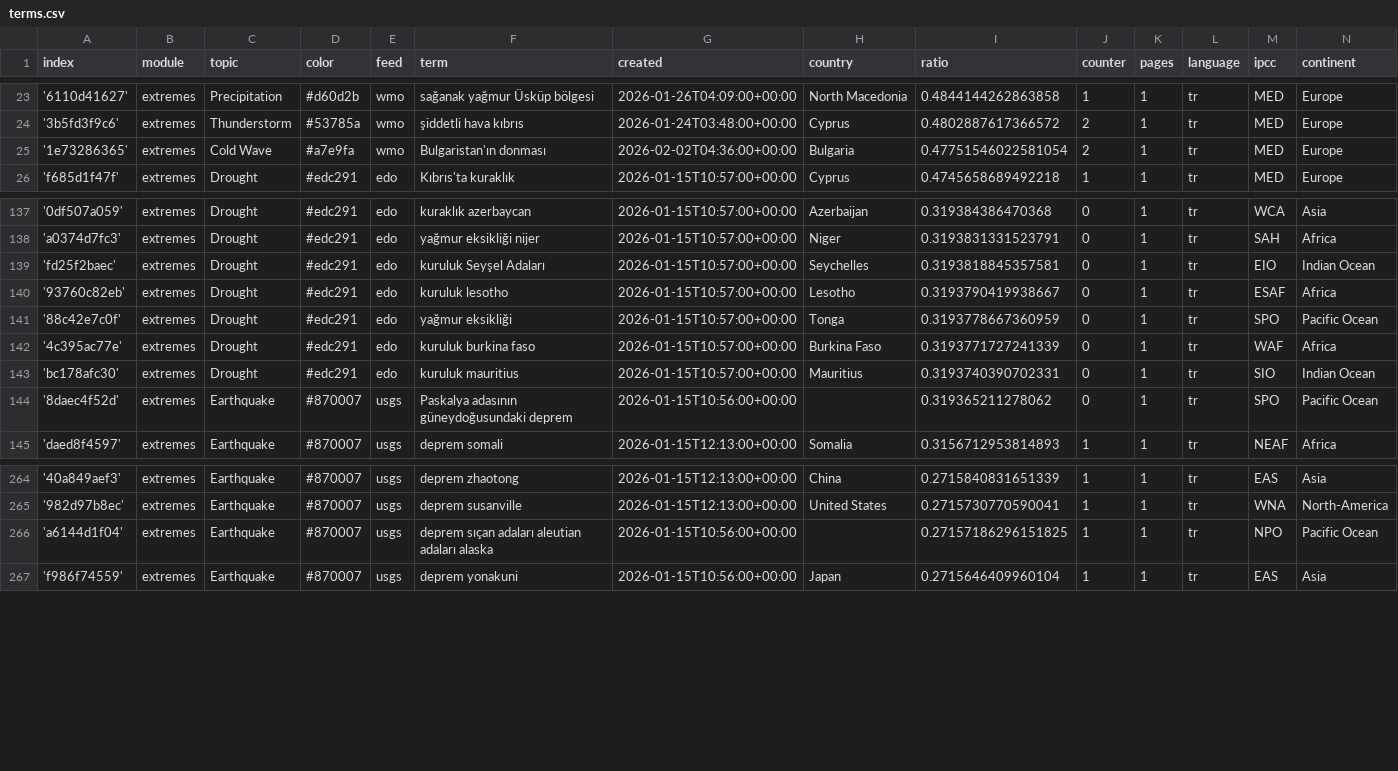
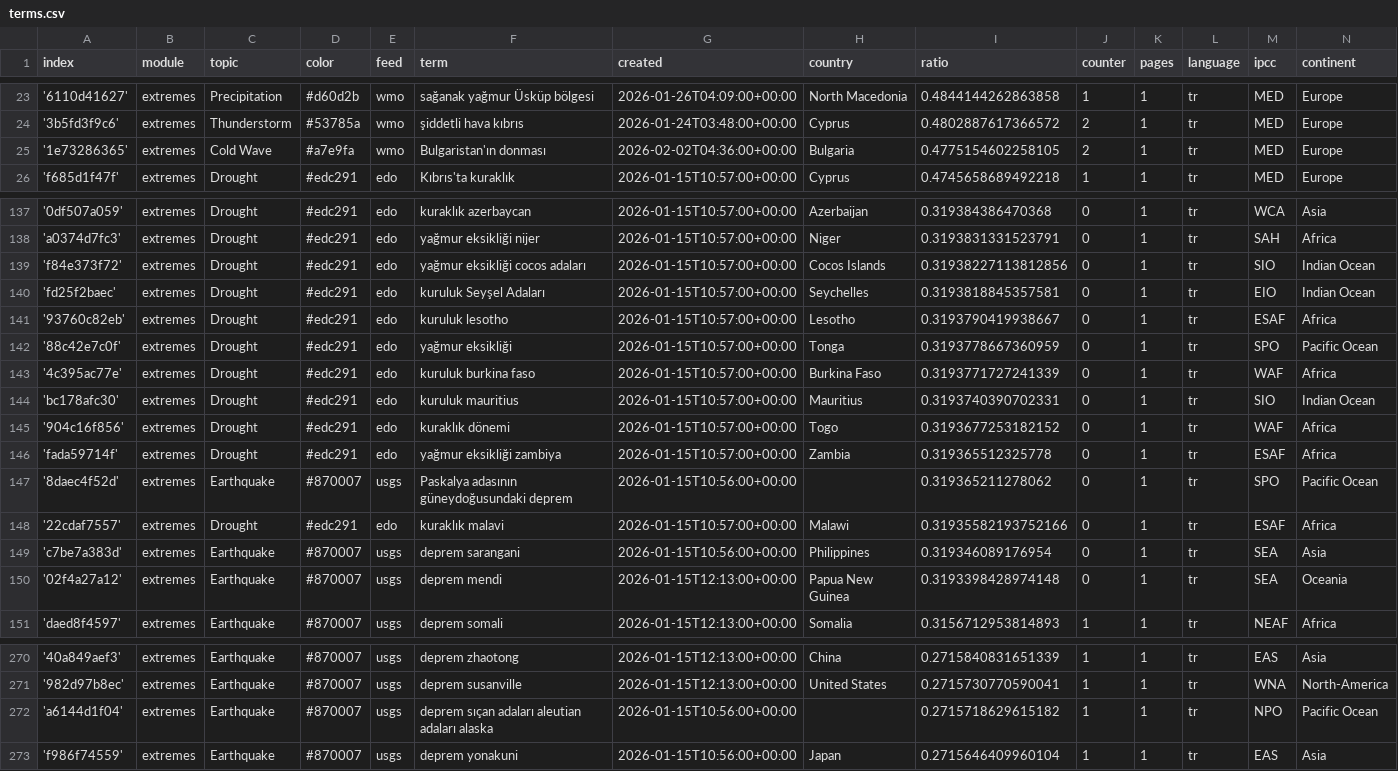
Before and after one commit to jannikdo28-news/TurkishExtremes, a CSV file: terms.csv, drawn as a sheet; only a part is shown, gaps mark what is left out.

Commit message:
Commit from GitHub Actions (import:0.0)

```diff
--- a/terms.csv
+++ b/terms.csv
@@ -24,3 +24,3 @@ index,module,topic,color,feed,term,created,country,ratio,counter,pages,language,
 '3b5fd3f9c6',extremes,Thunderstorm,#53785a,wmo,şiddetli hava kıbrıs,2026-01-24T03:48:00+00:00,Cyprus,0.4802887617366572,2,1,tr,MED,Europe
-'1e73286365',extremes,Cold Wave,#a7e9fa,wmo,Bulgaristan'ın donması,2026-02-02T04:36:00+00:00,Bulgaria,0.47751546022581054,2,1,tr,MED,Europe
+'1e73286365',extremes,Cold Wave,#a7e9fa,wmo,Bulgaristan'ın donması,2026-02-02T04:36:00+00:00,Bulgaria,0.4775154602258105,2,1,tr,MED,Europe
 'f685d1f47f',extremes,Drought,#edc291,edo,Kıbrıs'ta kuraklık,2026-01-15T10:57:00+00:00,Cyprus,0.4745658689492218,1,1,tr,MED,Europe
@@ -138,2 +138,3 @@ index,module,topic,color,feed,term,created,country,ratio,counter,pages,language,
 'a0374d7fc3',extremes,Drought,#edc291,edo,yağmur eksikliği nijer,2026-01-15T10:57:00+00:00,Niger,0.3193831331523791,0,1,tr,SAH,Africa
+'f84e373f72',extremes,Drought,#edc291,edo,yağmur eksikliği cocos adaları,2026-01-15T10:57:00+00:00,Cocos Islands,0.31938227113812856,0,1,tr,SIO,Indian Ocean
 'fd25f2baec',extremes,Drought,#edc291,edo,kuruluk Seyşel Adaları,2026-01-15T10:57:00+00:00,Seychelles,0.3193818845357581,0,1,tr,EIO,Indian Ocean
@@ -143,3 +144,8 @@ index,module,topic,color,feed,term,created,country,ratio,counter,pages,language,
 'bc178afc30',extremes,Drought,#edc291,edo,kuruluk mauritius,2026-01-15T10:57:00+00:00,Mauritius,0.3193740390702331,0,1,tr,SIO,Indian Ocean
+'904c16f856',extremes,Drought,#edc291,edo,kuraklık dönemi,2026-01-15T10:57:00+00:00,Togo,0.3193677253182152,0,1,tr,WAF,Africa
+'fada59714f',extremes,Drought,#edc291,edo,yağmur eksikliği zambiya,2026-01-15T10:57:00+00:00,Zambia,0.319365512325778,0,1,tr,ESAF,Africa
 '8daec4f52d',extremes,Earthquake,#870007,usgs,Paskalya adasının güneydoğusundaki deprem,2026-01-15T10:56:00+00:00,,0.319365211278062,0,1,tr,SPO,Pacific Ocean
+'22cdaf7557',extremes,Drought,#edc291,edo,kuraklık malavi,2026-01-15T10:57:00+00:00,Malawi,0.31935582193752166,0,1,tr,ESAF,Africa
+'c7be7a383d',extremes,Earthquake,#870007,usgs,deprem sarangani,2026-01-15T10:56:00+00:00,Philippines,0.319346089176954,0,1,tr,SEA,Asia
+'02f4a27a12',extremes,Earthquake,#870007,usgs,deprem mendi,2026-01-15T12:13:00+00:00,Papua New Guinea,0.3193398428974148,0,1,tr,SEA,Oceania
 'daed8f4597',extremes,Earthquake,#870007,usgs,deprem somali,2026-01-15T12:13:00+00:00,Somalia,0.3156712953814893,1,1,tr,NEAF,Africa
@@ -265,3 +271,3 @@ index,module,topic,color,feed,term,created,country,ratio,counter,pages,language,
 '982d97b8ec',extremes,Earthquake,#870007,usgs,deprem susanville,2026-01-15T12:13:00+00:00,United States,0.2715730770590041,1,1,tr,WNA,North-America
-'a6144d1f04',extremes,Earthquake,#870007,usgs,deprem sıçan adaları aleutian adaları alaska,2026-01-15T10:56:00+00:00,,0.27157186296151825,1,1,tr,NPO,Pacific Ocean
+'a6144d1f04',extremes,Earthquake,#870007,usgs,deprem sıçan adaları aleutian adaları alaska,2026-01-15T10:56:00+00:00,,0.2715718629615182,1,1,tr,NPO,Pacific Ocean
 'f986f74559',extremes,Earthquake,#870007,usgs,deprem yonakuni,2026-01-15T10:56:00+00:00,Japan,0.2715646409960104,1,1,tr,EAS,Asia
```
